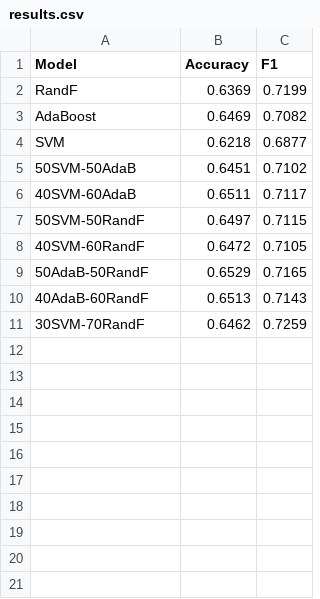
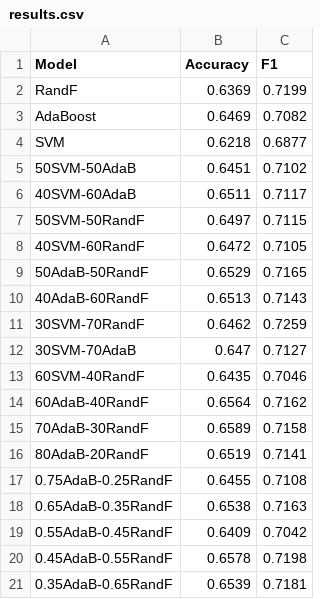
Before and after one commit to simionAndrei/CoreIR_PaperRep, a CSV file: output/results.csv, drawn as a sheet; the diff names each change by its address in the sheet, - before the commit and + after, or states it on an @@ line.

Commit message:
updated results.csv

```diff
--- a/output/results.csv
+++ b/output/results.csv
+row 12: 30SVM-70AdaB | 0.647 | 0.7127
+row 13: 60SVM-40RandF | 0.6435 | 0.7046
+row 14: 60AdaB-40RandF | 0.6564 | 0.7162
+row 15: 70AdaB-30RandF | 0.6589 | 0.7158
+row 16: 80AdaB-20RandF | 0.6519 | 0.7141
+row 17: 0.75AdaB-0.25RandF | 0.6455 | 0.7108
+row 18: 0.65AdaB-0.35RandF | 0.6538 | 0.7163
+row 19: 0.55AdaB-0.45RandF | 0.6409 | 0.7042
+row 20: 0.45AdaB-0.55RandF | 0.6578 | 0.7198
+row 21: 0.35AdaB-0.65RandF | 0.6539 | 0.7181
```
